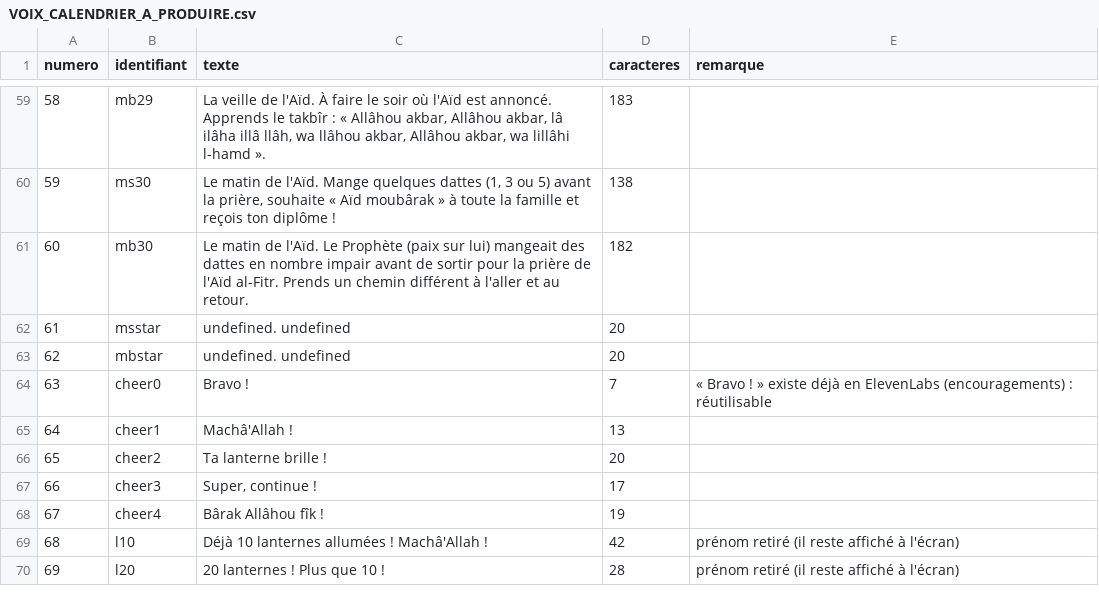
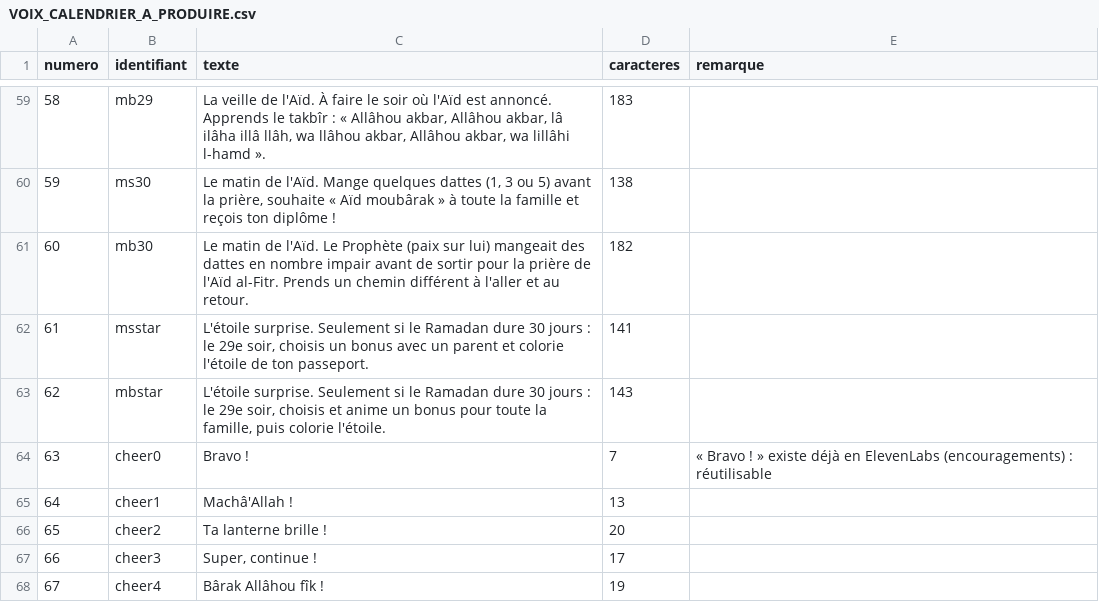
Before and after one commit to leslanternesdenour/leslanternesdenour.github.io, a CSV file: _documentation/VOIX_CALENDRIER_A_PRODUIRE.csv, drawn as a sheet; only a part is shown, gaps mark what is left out; the shorter side is filled out with more unchanged rows.

```diff
--- a/_documentation/VOIX_CALENDRIER_A_PRODUIRE.csv
+++ b/_documentation/VOIX_CALENDRIER_A_PRODUIRE.csv
@@ -61,4 +61,4 @@
 60,mb30,"Le matin de l'Aïd. Le Prophète (paix sur lui) mangeait des dattes en nombre impair avant de sortir pour la prière de l'Aïd al-Fitr. Prends un chemin différent à l'aller et au retour.",182,""
-61,msstar,"undefined. undefined",20,""
-62,mbstar,"undefined. undefined",20,""
+61,msstar,"L'étoile surprise. Seulement si le Ramadan dure 30 jours : le 29e soir, choisis un bonus avec un parent et colorie l'étoile de ton passeport.",141,""
+62,mbstar,"L'étoile surprise. Seulement si le Ramadan dure 30 jours : le 29e soir, choisis et anime un bonus pour toute la famille, puis colorie l'étoile.",143,""
 63,cheer0,"Bravo !",7,"« Bravo ! » existe déjà en ElevenLabs (encouragements) : réutilisable"
```
Also changed, not shown: _documentation/VOIX_CALENDRIER_A_PRODUIRE-avec-texte-voix.csv, 10 other files.
